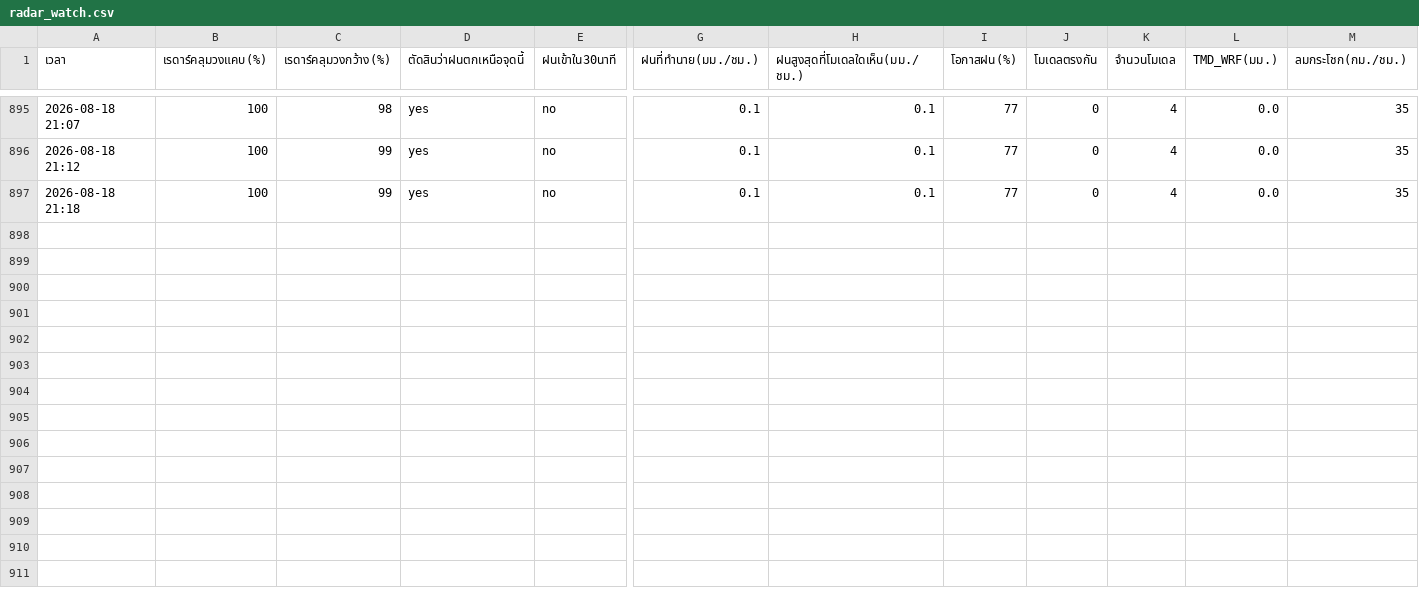
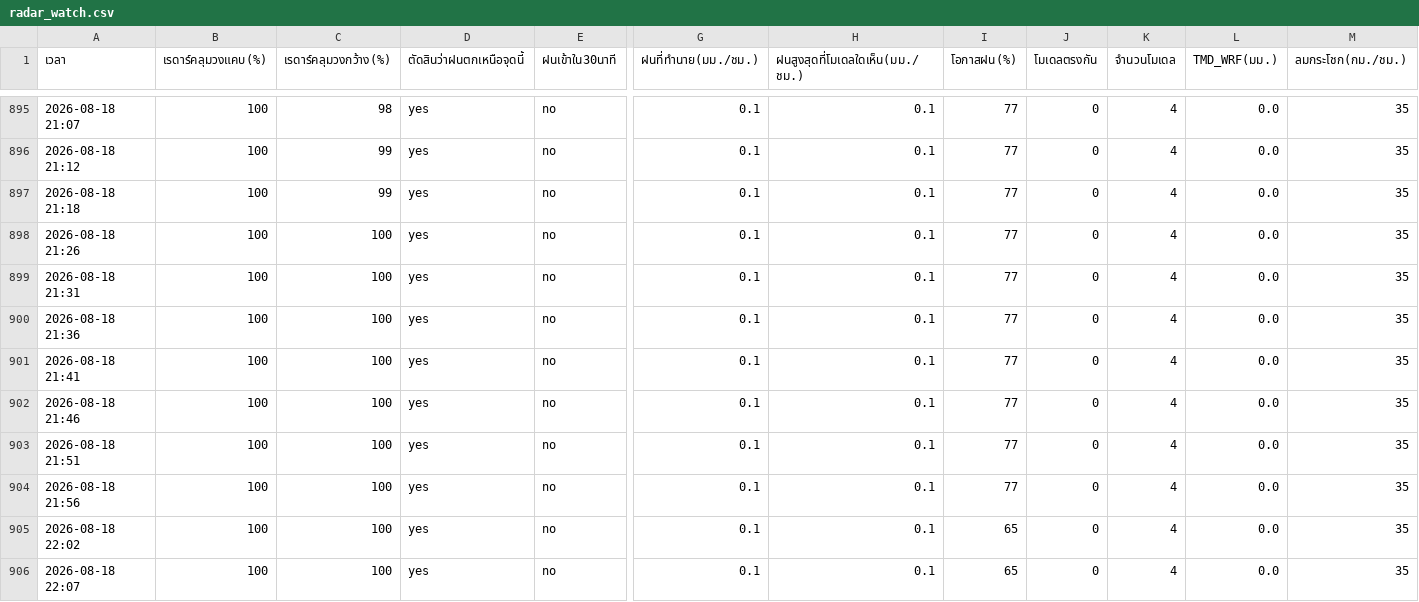
Before and after one commit to supramitj-sys/rain-alert, a CSV file: radar_watch.csv, drawn as a sheet; only a part is shown, gaps mark what is left out; rows hold the shown columns only; the diff names each change by its address in the sheet, - before the commit and + after, or states it on an @@ line.

```diff
--- a/radar_watch.csv
+++ b/radar_watch.csv
+row 898: 2026-08-18 21:26 | 100 | 100 | yes | no | 0.1 | 0.1 | 77 | 0 | 4 | 0.0 | 35
+row 899: 2026-08-18 21:31 | 100 | 100 | yes | no | 0.1 | 0.1 | 77 | 0 | 4 | 0.0 | 35
+row 900: 2026-08-18 21:36 | 100 | 100 | yes | no | 0.1 | 0.1 | 77 | 0 | 4 | 0.0 | 35
+row 901: 2026-08-18 21:41 | 100 | 100 | yes | no | 0.1 | 0.1 | 77 | 0 | 4 | 0.0 | 35
+row 902: 2026-08-18 21:46 | 100 | 100 | yes | no | 0.1 | 0.1 | 77 | 0 | 4 | 0.0 | 35
+row 903: 2026-08-18 21:51 | 100 | 100 | yes | no | 0.1 | 0.1 | 77 | 0 | 4 | 0.0 | 35
+row 904: 2026-08-18 21:56 | 100 | 100 | yes | no | 0.1 | 0.1 | 77 | 0 | 4 | 0.0 | 35
+row 905: 2026-08-18 22:02 | 100 | 100 | yes | no | 0.1 | 0.1 | 65 | 0 | 4 | 0.0 | 35
+row 906: 2026-08-18 22:07 | 100 | 100 | yes | no | 0.1 | 0.1 | 65 | 0 | 4 | 0.0 | 35
```
Also changed, not shown: alert_log.csv.
